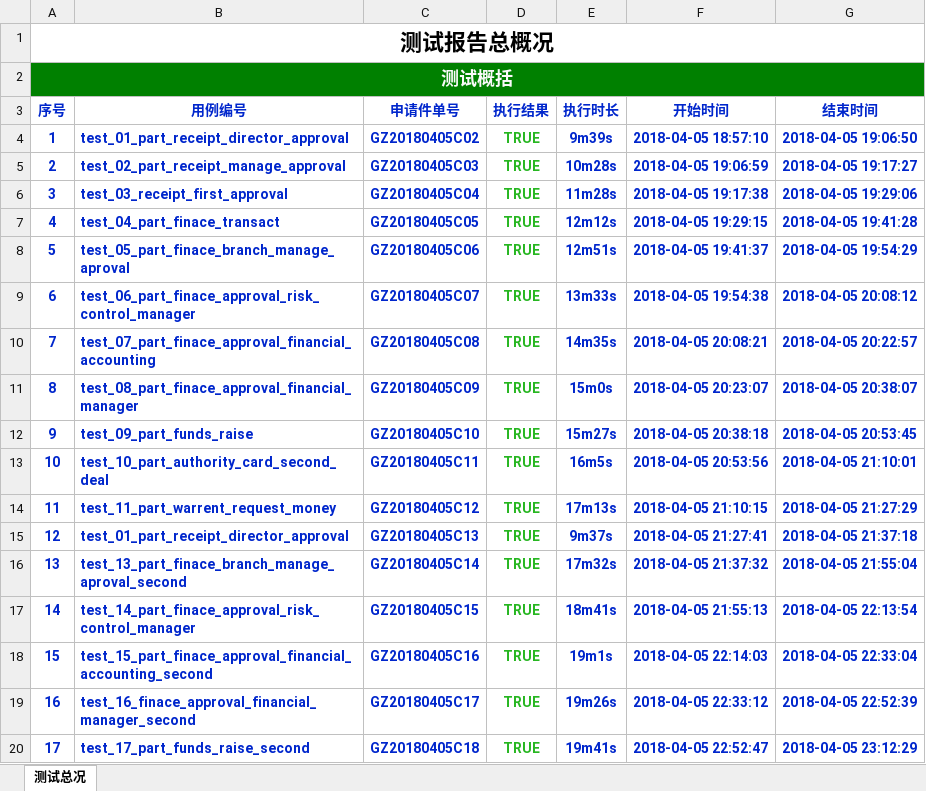
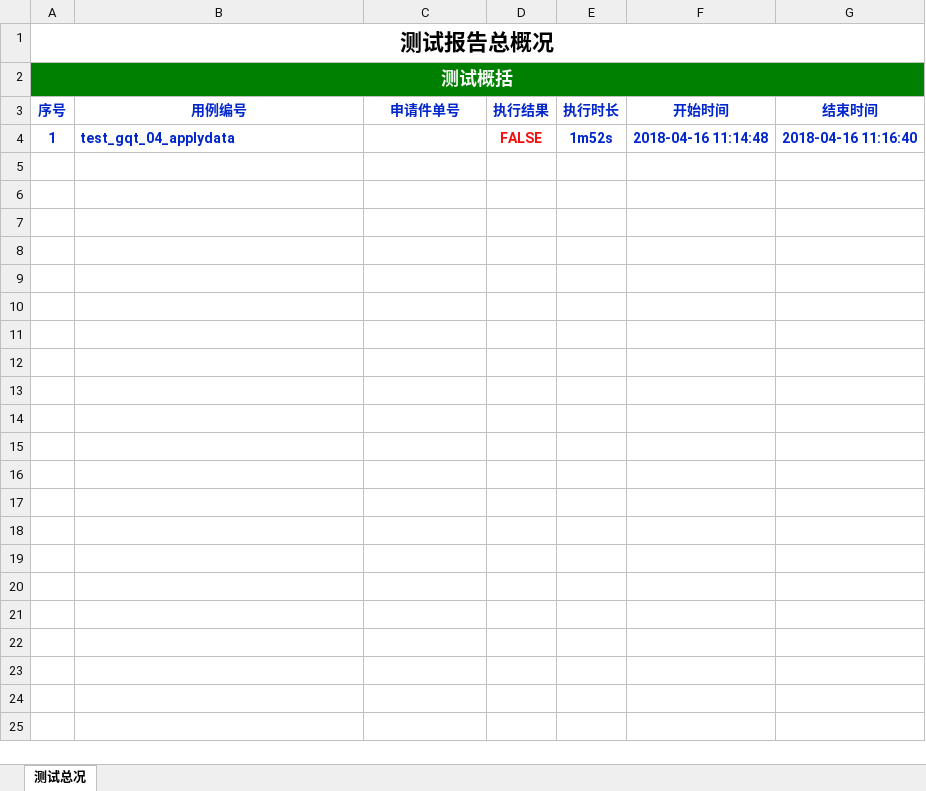
Before and after one commit to tevin-tan/HY3, an Excel workbook: report/report.xlsx, sheet 测试总况, drawn as a sheet; values as stored, in another font and other column widths than the file's, no borders; the diff names each change by its address in the sheet, - before the commit and + after, or states it on an @@ line.

```diff
--- a/report/report.xlsx (sheet 测试总况)
+++ b/report/report.xlsx (sheet 测试总况)
-B4 (用例编号): test_01_part_receipt_director_approval
+B4 (用例编号): test_gqt_04_applydata
-C4 (申请件单号): GZ20180405C02
+C4 (申请件单号): (empty)
-D4 (执行结果): TRUE
+D4 (执行结果): FALSE
-D4 text colour: #27B621
+D4 text colour: #F70C0C
-E4 (执行时长): 9m39s
+E4 (执行时长): 1m52s
-F4 (开始时间): 2018-04-05 18:57:10
+F4 (开始时间): 2018-04-16 11:14:48
-G4 (结束时间): 2018-04-05 19:06:50
+G4 (结束时间): 2018-04-16 11:16:40
-row 5: 2 | test_02_part_receipt_manage_approval | GZ20180405C03 | TRUE | 10m28s | 2018-04-05 19:06:59 | 2018-04-05 19:17:27
-row 6: 3 | test_03_receipt_first_approval | GZ20180405C04 | TRUE | 11m28s | 2018-04-05 19:17:38 | 2018-04-05 19:29:06
-row 7: 4 | test_04_part_finace_transact | GZ20180405C05 | TRUE | 12m12s | 2018-04-05 19:29:15 | 2018-04-05 19:41:28
-row 8: 5 | test_05_part_finace_branch_manage_aproval | GZ20180405C06 | TRUE | 12m51s | 2018-04-05 19:41:37 | 2018-04-05 19:54:29
-row 9: 6 | test_06_part_finace_approval_risk_control_manager | GZ20180405C07 | TRUE | 13m33s | 2018-04-05 19:54:38 | 2018-04-05 20:08:12
-row 10: 7 | test_07_part_finace_approval_financial_accounting | GZ20180405C08 | TRUE | 14m35s | 2018-04-05 20:08:21 | 2018-04-05 20:22:57
-row 11: 8 | test_08_part_finace_approval_financial_manager | GZ20180405C09 | TRUE | 15m0s | 2018-04-05 20:23:07 | 2018-04-05 20:38:07
-row 12: 9 | test_09_part_funds_raise | GZ20180405C10 | TRUE | 15m27s | 2018-04-05 20:38:18 | 2018-04-05 20:53:45
-row 13: 10 | test_10_part_authority_card_second_deal | GZ20180405C11 | TRUE | 16m5s | 2018-04-05 20:53:56 | 2018-04-05 21:10:01
-row 14: 11 | test_11_part_warrent_request_money | GZ20180405C12 | TRUE | 17m13s | 2018-04-05 21:10:15 | 2018-04-05 21:27:29
-row 15: 12 | test_01_part_receipt_director_approval | GZ20180405C13 | TRUE | 9m37s | 2018-04-05 21:27:41 | 2018-04-05 21:37:18
-row 16: 13 | test_13_part_finace_branch_manage_aproval_second | GZ20180405C14 | TRUE | 17m32s | 2018-04-05 21:37:32 | 2018-04-05 21:55:04
-row 17: 14 | test_14_part_finace_approval_risk_control_manager | GZ20180405C15 | TRUE | 18m41s | 2018-04-05 21:55:13 | 2018-04-05 22:13:54
-row 18: 15 | test_15_part_finace_approval_financial_accounting_second | GZ20180405C16 | TRUE | 19m1s | 2018-04-05 22:14:03 | 2018-04-05 22:33:04
-row 19: 16 | test_16_finace_approval_financial_manager_second | GZ20180405C17 | TRUE | 19m26s | 2018-04-05 22:33:12 | 2018-04-05 22:52:39
-row 20: 17 | test_17_part_funds_raise_second | GZ20180405C18 | TRUE | 19m41s | 2018-04-05 22:52:47 | 2018-04-05 23:12:29
```
Also changed, not shown: 8 other files.
